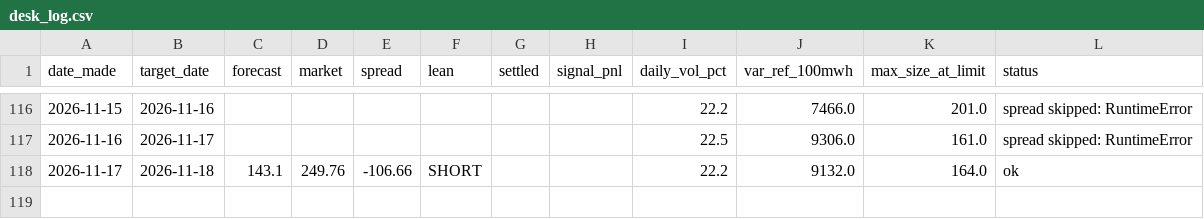
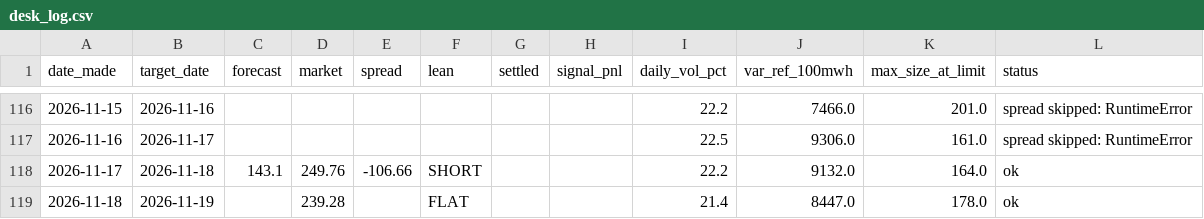
Before and after one commit to Evanssdas/gb-desk-report, a CSV file: desk_log.csv, drawn as a sheet; only a part is shown, gaps mark what is left out; the diff names each change by its address in the sheet, - before the commit and + after, or states it on an @@ line.

```diff
--- a/desk_log.csv
+++ b/desk_log.csv
+row 119: 2026-11-18 | 2026-11-19 |  | 239.28 |  | FLAT |  |  | 21.4 | 8447.0 | 178.0 | ok
```
Also changed, not shown: 2 other files.
